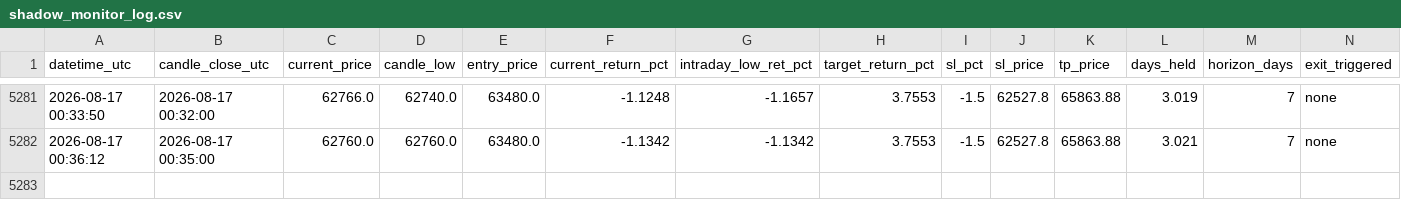
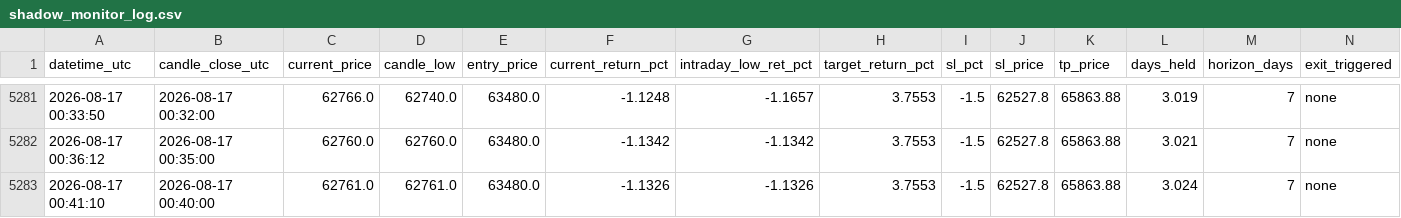
Before and after one commit to shadowshifter21/btc_bot_forwardtesting, a CSV file: shadow_monitor_log.csv, drawn as a sheet; only a part is shown, gaps mark what is left out; the diff names each change by its address in the sheet, - before the commit and + after, or states it on an @@ line.

```diff
--- a/shadow_monitor_log.csv
+++ b/shadow_monitor_log.csv
+row 5283: 2026-08-17 00:41:10 | 2026-08-17 00:40:00 | 62761.0 | 62761.0 | 63480.0 | -1.1326 | -1.1326 | 3.7553 | -1.5 | 62527.8 | 65863.88 | 3.024 | 7 | none
```
